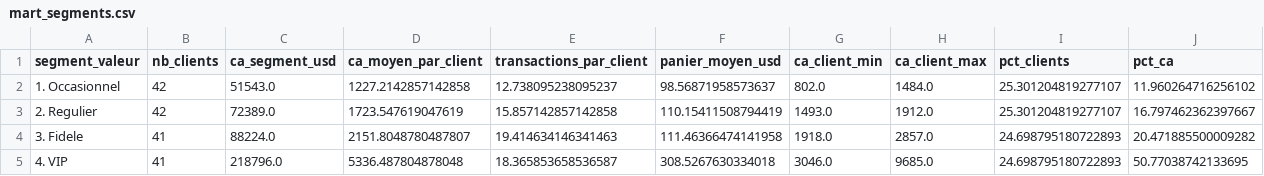
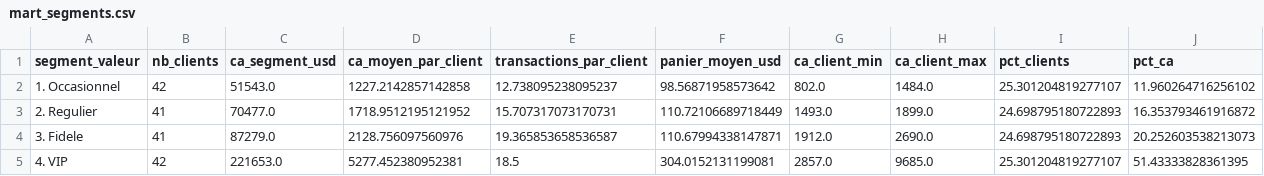
Before and after one commit to juniorbaw/retail-price-gap-analysis, a CSV file: 02-fashion-retail-analytics/data/processed/mart_segments.csv, drawn as a sheet.

Commit message:
fix: reconcile all figures with the verified reference block
Reconciled every published number against the reference figures. One
divergence found, in the client segmentation.

dim_clients cut quartiles with ntile(4), which forces equal-sized groups.
The reference figures come from a value-boundary cut (pandas qcut). Total
revenue is 430952 USD either way and every existing test stayed green,
but the split differs:

  ntile : VIP 41 clients, 218796 USD, 50.8 percent of revenue
  qcut  : VIP 42 clients, 221653 USD, 51.4 percent of revenue

Switched to the value-boundary cut. All four segment rows now match the
reference exactly, including nb_achats and the average basket.

Added assert_segments_reference, which locks the four published rows on
headcount, revenue, share and basket. No existing test could see this
drift: volumetries, revenue coherence and shares-to-100 all remain valid
under either method.

Documentation corrections:
- headline insight replaced. VIP customers make FEWER purchases than
  Loyal ones (777 vs 794); their 51.4 percent of revenue comes from
  basket size (304.02 vs 110.68), not frequency. The lever is upselling,
  not re-engagement.
- second insight added: the top article by revenue (Tunic, 17275 USD) is
  also the worst rated (2.54/5), with five articles below 2.70.
- both datasets now declared: project 02 data is synthetic, project 01
  sampling is not representative. Stated next to the figures.
- project 01 README rewritten on verified figures: 119 products, median
  376 USD, weighted discount 23.3 percent, monotonic discount gradient
  42.3/36.5/19.9, Luxe/Accessible median ratio 13.6.
- the '2869 USD median' is documented as what it was: a mean of six
  per-query means, so both a wrong label and a wrong aggregation.
- '2800 clients' origin identified: 2750 transactions rounded to 2.8k.
- fifth Snowflake syntax difference documented: quantile_cont versus
  PERCENTILE_CONT WITHIN GROUP.
- name normalised to Souleymane N'DIAYE throughout.

dbt build: PASS=135 ERROR=0.

```diff
--- a/02-fashion-retail-analytics/data/processed/mart_segments.csv
+++ b/02-fashion-retail-analytics/data/processed/mart_segments.csv
@@ -1,5 +1,5 @@
 segment_valeur,nb_clients,ca_segment_usd,ca_moyen_par_client,transactions_par_client,panier_moyen_usd,ca_client_min,ca_client_max,pct_clients,pct_ca
-1. Occasionnel,42,51543.0,1227.2142857142858,12.738095238095237,98.56871958573637,802.0,1484.0,25.301204819277107,11.960264716256102
-2. Regulier,42,72389.0,1723.547619047619,15.857142857142858,110.15411508794419,1493.0,1912.0,25.301204819277107,16.797462362397667
-3. Fidele,41,88224.0,2151.8048780487807,19.414634146341463,111.46366474141958,1918.0,2857.0,24.698795180722893,20.471885500009282
-4. VIP,41,218796.0,5336.487804878048,18.365853658536587,308.5267630334018,3046.0,9685.0,24.698795180722893,50.77038742133695
+1. Occasionnel,42,51543.0,1227.2142857142858,12.738095238095237,98.56871958573642,802.0,1484.0,25.301204819277107,11.960264716256102
+2. Regulier,41,70477.0,1718.9512195121952,15.707317073170731,110.72106689718449,1493.0,1899.0,24.698795180722893,16.353793461916872
+3. Fidele,41,87279.0,2128.756097560976,19.365853658536587,110.67994338147871,1912.0,2690.0,24.698795180722893,20.252603538213073
+4. VIP,42,221653.0,5277.452380952381,18.5,304.0152131199081,2857.0,9685.0,25.301204819277107,51.43333828361395
```
Also changed, not shown: 02-fashion-retail-analytics/data/processed/dim_articles.csv, 02-fashion-retail-analytics/data/processed/dim_clients.csv, 19 other files.
